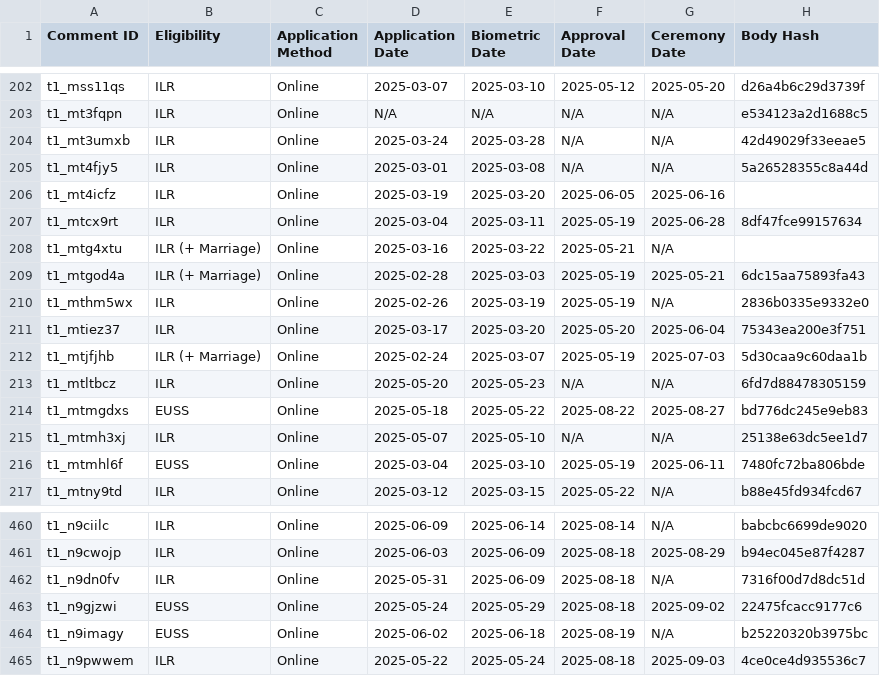
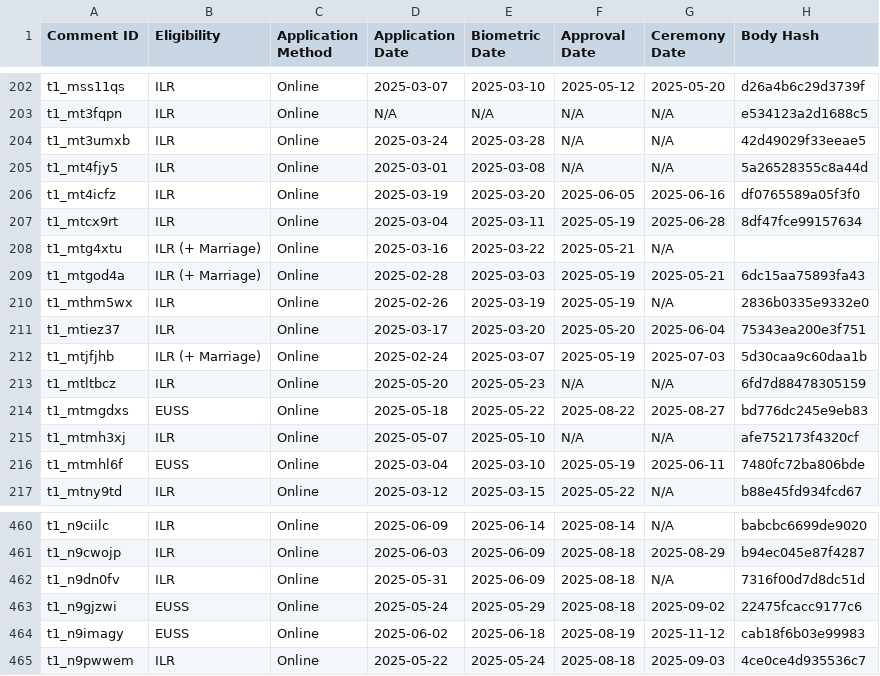
Before and after one commit to hnarayanan/processing-timelines, a TSV file: processing_timelines.tsv, drawn as a sheet; only a part is shown, gaps mark what is left out; the diff covers the shown part only.

```diff
--- a/processing_timelines.tsv
+++ b/processing_timelines.tsv
@@ -205,3 +205,3 @@ t1_mt3umxb	ILR	Online	2025-03-24	2025-03-28	N/A	N/A	42d49029f33eeae5
 t1_mt4fjy5	ILR	Online	2025-03-01	2025-03-08	N/A	N/A	5a26528355c8a44d
-t1_mt4icfz	ILR	Online	2025-03-19	2025-03-20	2025-06-05	2025-06-16	
+t1_mt4icfz	ILR	Online	2025-03-19	2025-03-20	2025-06-05	2025-06-16	df0765589a05f3f0
 t1_mtcx9rt	ILR	Online	2025-03-04	2025-03-11	2025-05-19	2025-06-28	8df47fce99157634
@@ -214,3 +214,3 @@ t1_mtltbcz	ILR	Online	2025-05-20	2025-05-23	N/A	N/A	6fd7d88478305159
 t1_mtmgdxs	EUSS	Online	2025-05-18	2025-05-22	2025-08-22	2025-08-27	bd776dc245e9eb83
-t1_mtmh3xj	ILR	Online	2025-05-07	2025-05-10	N/A	N/A	25138e63dc5ee1d7
+t1_mtmh3xj	ILR	Online	2025-05-07	2025-05-10	N/A	N/A	afe752173f4320cf
 t1_mtmhl6f	EUSS	Online	2025-03-04	2025-03-10	2025-05-19	2025-06-11	7480fc72ba806bde
@@ -463,3 +463,3 @@ t1_n9dn0fv	ILR	Online	2025-05-31	2025-06-09	2025-08-18	N/A	7316f00d7d8dc51d
 t1_n9gjzwi	EUSS	Online	2025-05-24	2025-05-29	2025-08-18	2025-09-02	22475fcacc9177c6
-t1_n9imagy	EUSS	Online	2025-06-02	2025-06-18	2025-08-19	N/A	b25220320b3975bc
+t1_n9imagy	EUSS	Online	2025-06-02	2025-06-18	2025-08-19	2025-11-12	cab18f6b03e99983
 t1_n9pwwem	ILR	Online	2025-05-22	2025-05-24	2025-08-18	2025-09-03	4ce0ce4d935536c7
```
Also changed, not shown: 15 added rows and 13 edited cells elsewhere in this file, 2 other files.
